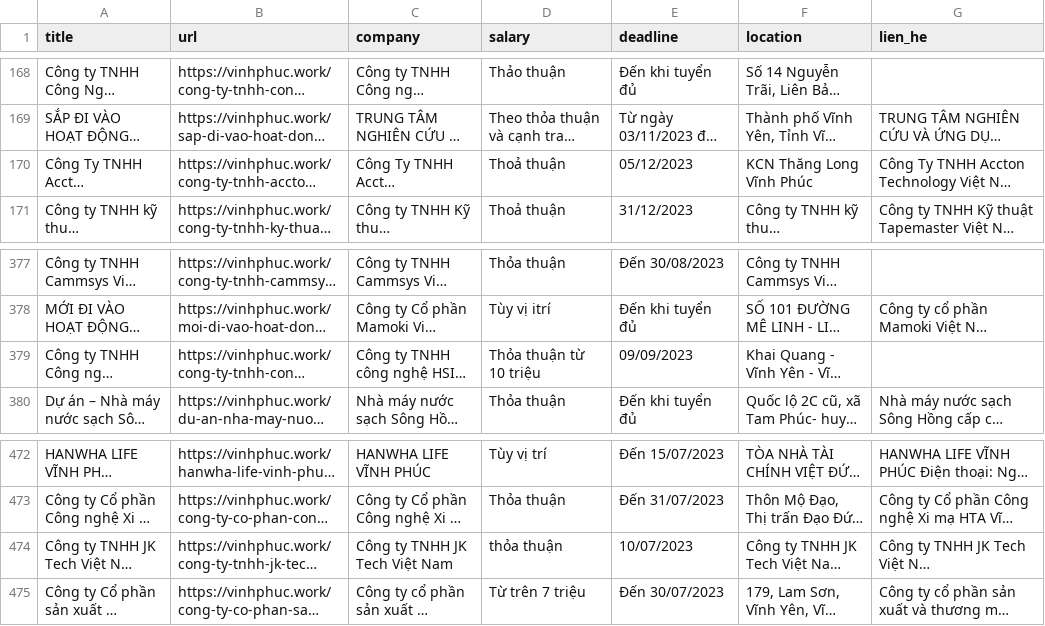
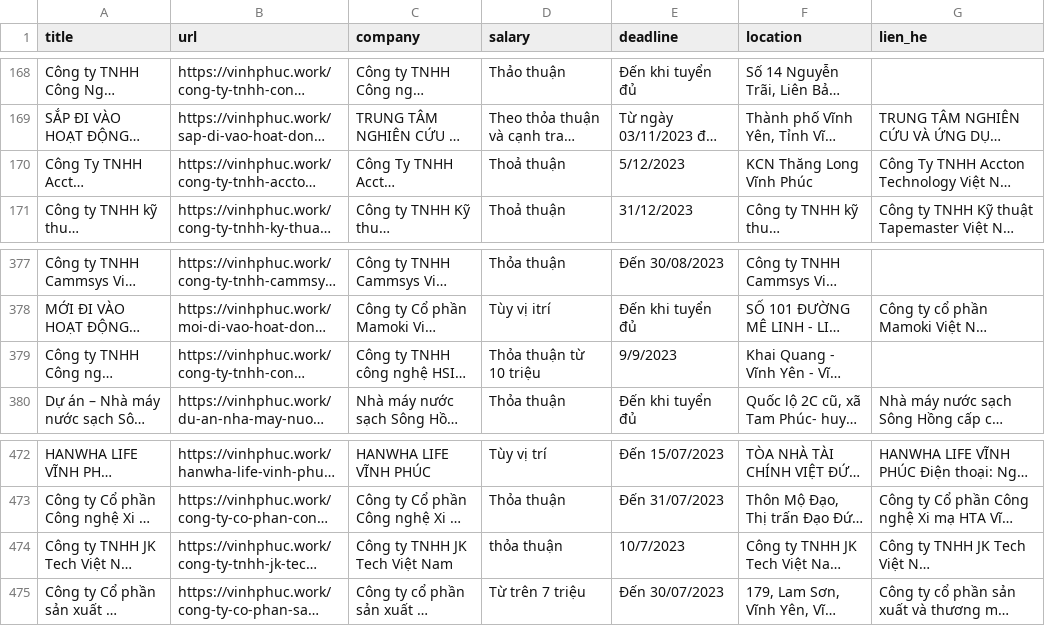
Before and after one commit to anhansnail/scrape-data-selenium, a CSV file: tuyen_dung_vinhphuc_pages250.csv, drawn as a sheet; only a part is shown, gaps mark what is left out; long unchanged cells end in …; the diff names each change by its address in the sheet, - before the commit and + after, or states it on an @@ line.

```diff
--- a/tuyen_dung_vinhphuc_pages250.csv
+++ b/tuyen_dung_vinhphuc_pages250.csv
-E170 (deadline): 05/12/2023
+E170 (deadline): 5/12/2023
-E379 (deadline): 09/09/2023
+E379 (deadline): 9/9/2023
-E474 (deadline): 10/07/2023
+E474 (deadline): 10/7/2023
```
Also changed, not shown: tuyen_dung_vinhphuc_pages300.csv, tuyen_dung_vinhphuc_pages340.csv, 9 other files.
